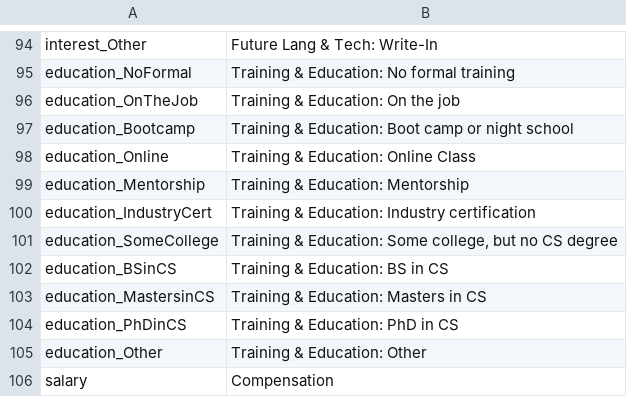
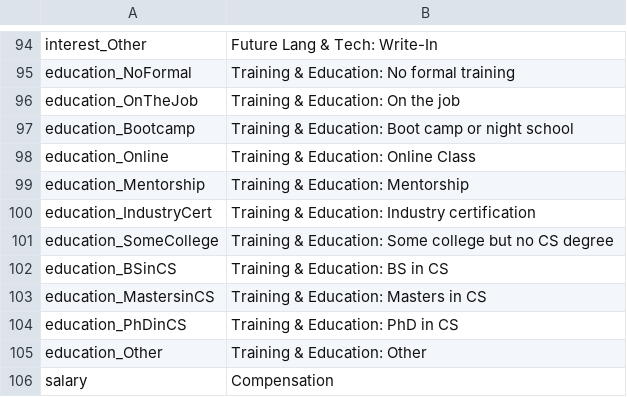
Before and after one commit to djlns/stackoverflow-insights, a CSV file: schemas/2015.csv, drawn as a sheet; only a part is shown, gaps mark what is left out; the diff names each change by its address in the sheet, - before the commit and + after, or states it on an @@ line.

```diff
--- a/schemas/2015.csv
+++ b/schemas/2015.csv
-B101: …Education: Some college, but no…
+B101: …Education: Some college but no…
```
Also changed, not shown: schemas/2013.csv, schemas/2014.csv, 7 other files.
